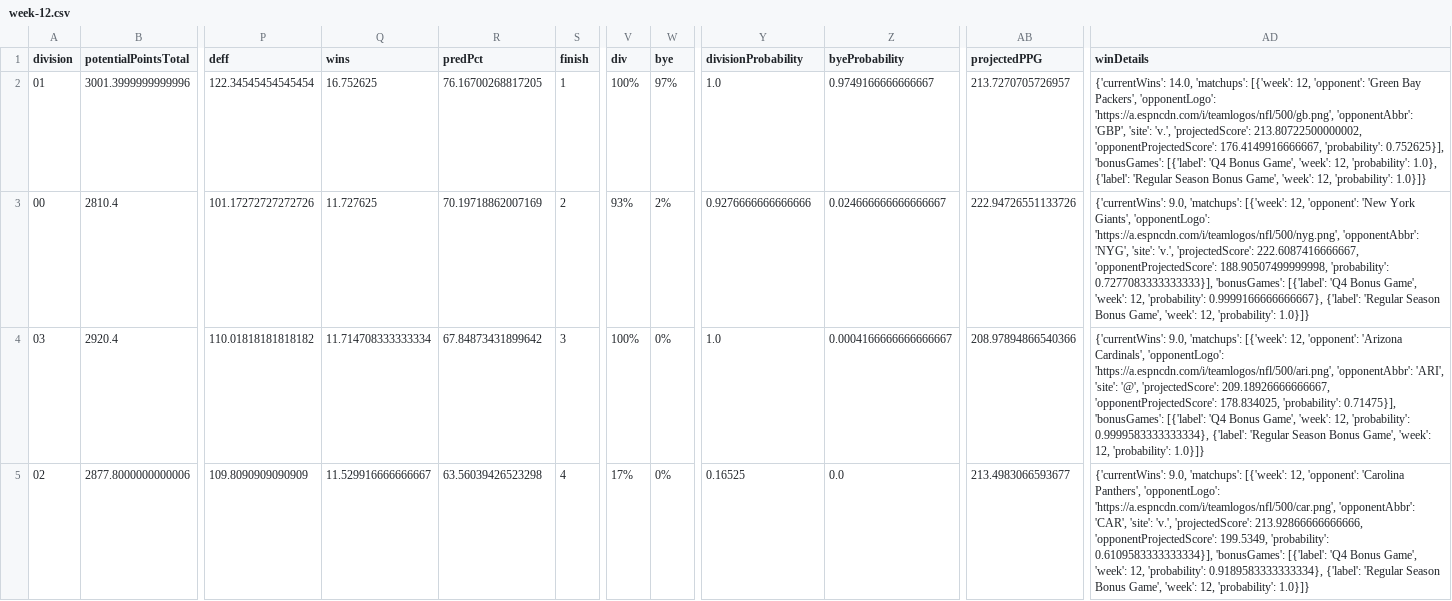
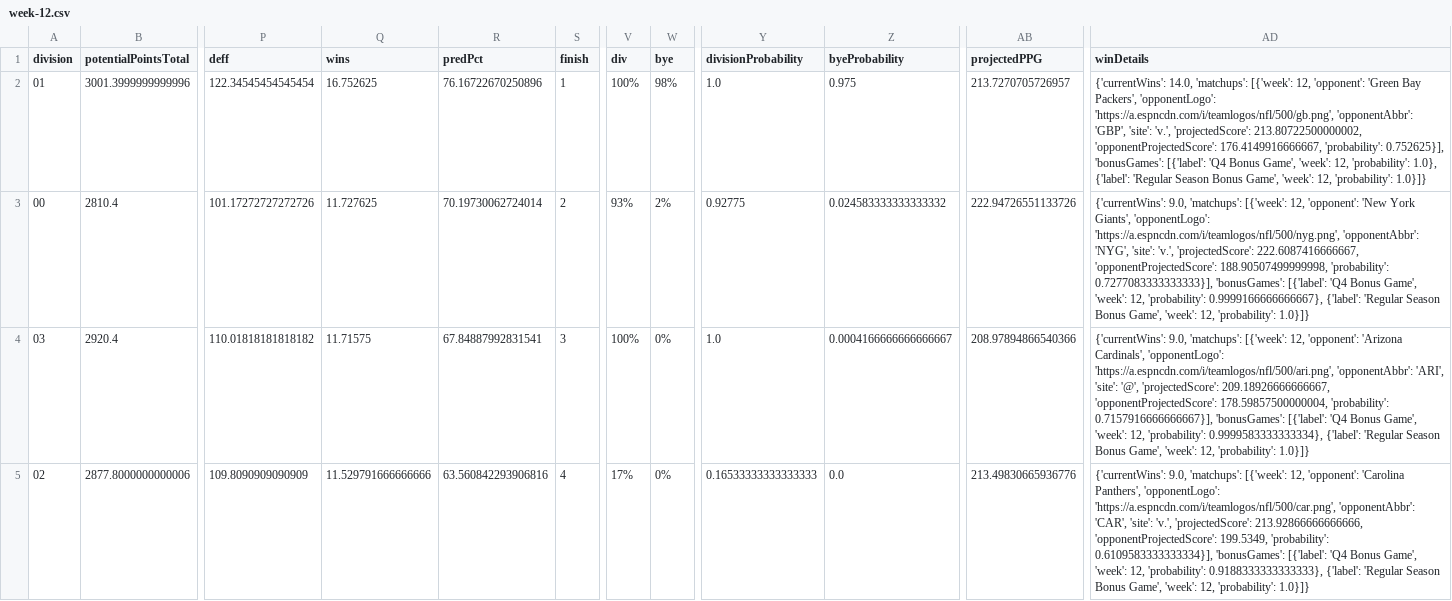
Before and after one commit to TheMathNinja/FAFL-GM-Dashboard, a CSV file: docs/playoff-picture/week-12.csv, drawn as a sheet; only a part is shown, gaps mark what is left out; the diff covers the shown part only; the diff names each change by its address in the sheet, - before the commit and + after, or states it on an @@ line.

```diff
--- a/docs/playoff-picture/week-12.csv
+++ b/docs/playoff-picture/week-12.csv
-R2 (predPct): 76.16700268817205
+R2 (predPct): 76.16722670250896
-W2 (bye): 97%
+W2 (bye): 98%
-Z2 (byeProbability): 0.9749166666666667
+Z2 (byeProbability): 0.975
-R3 (predPct): 70.19718862007169
+R3 (predPct): 70.19730062724014
-Y3 (divisionProbability): 0.9276666666666666
+Y3 (divisionProbability): 0.92775
-Z3 (byeProbability): 0.024666666666666667
+Z3 (byeProbability): 0.024583333333333332
-Q4 (wins): 11.714708333333334
+Q4 (wins): 11.71575
-R4 (predPct): 67.84873431899642
+R4 (predPct): 67.84887992831541
-AD4 (winDetails): …209.18926666666667, 'opponentProjectedScore': 178.834025, 'probability': 0.71475}], 'bonusGames': [{'label':…
+AD4 (winDetails): …209.18926666666667, 'opponentProjectedScore': 178.59857500000004, 'probability': 0.7157916666666667}], 'bonusGames': [{'label':…
-Q5 (wins): 11.529916666666667
+Q5 (wins): 11.529791666666666
-R5 (predPct): 63.56039426523298
+R5 (predPct): 63.560842293906816
-Y5 (divisionProbability): 0.16525
+Y5 (divisionProbability): 0.16533333333333333
-AB5 (projectedPPG): 213.4983066593677
+AB5 (projectedPPG): 213.49830665936776
-AD5 (winDetails): …12, 'probability': 0.9189583333333334}, {'label': 'Regular…
+AD5 (winDetails): …12, 'probability': 0.9188333333333333}, {'label': 'Regular…
```
Also changed, not shown: 106 edited cells elsewhere in this file, data/playoff_swing.csv, data/weekly_sharks_team_means.csv, 36 other files.
